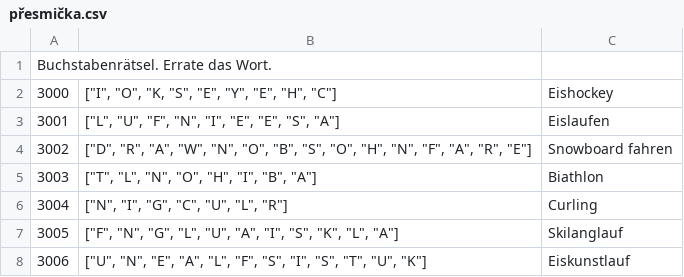
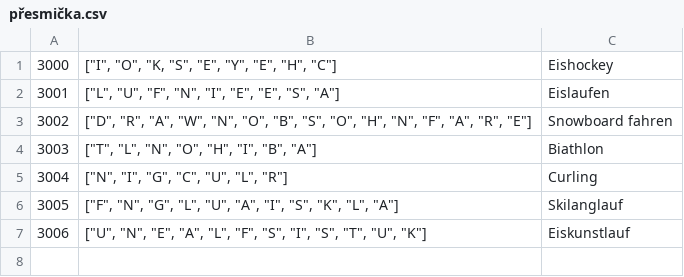
Before and after one commit to vochosp/kviz-nj-vi, a CSV file: data/přesmička.csv, drawn as a sheet; the diff names each change by its address in the sheet, - before the commit and + after, or states it on an @@ line.

```diff
--- a/data/přesmička.csv
+++ b/data/přesmička.csv
-row 1: Buchstabenrätsel. Errate das Wort.
```
Also changed, not shown: data/Sommersport.csv, data/Wintersport.csv, 1 other file.
